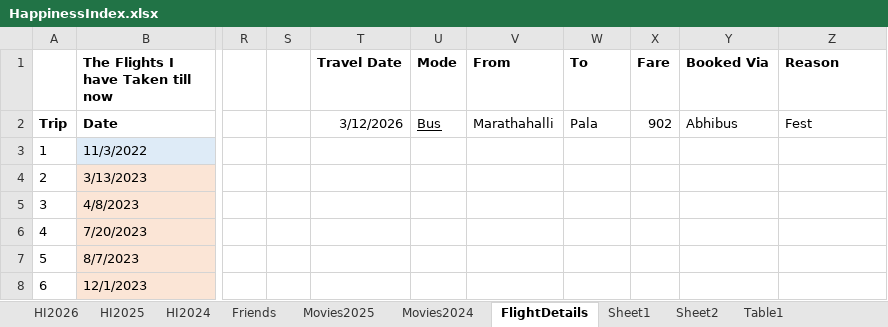
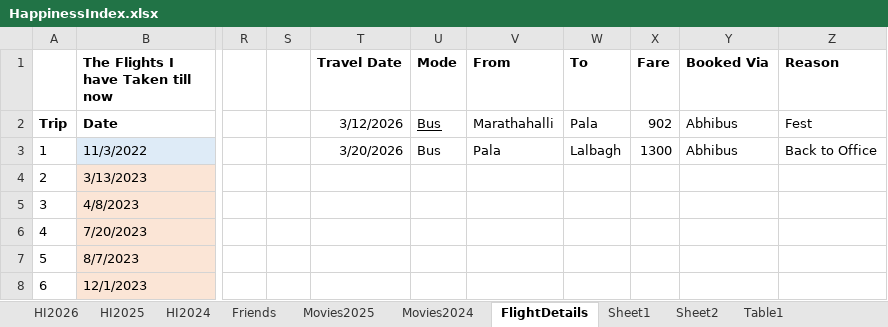
Before and after one commit to Abhinav-1708/Happiness-Index, an Excel workbook: HappinessIndex.xlsx, sheet FlightDetails, drawn as a sheet; only a part is shown, gaps mark what is left out; values as stored, in another font and other column widths than the file's, no borders; charts and pictures and conditional formats not drawn; the diff names each change by its address in the sheet, - before the commit and + after, or states it on an @@ line.

```diff
--- a/HappinessIndex.xlsx (sheet FlightDetails)
+++ b/HappinessIndex.xlsx (sheet FlightDetails)
-T3 (Travel Date): (empty)
+T3 (Travel Date): 3/20/2026
-U3 (Mode): (empty)
+U3 (Mode): Bus
-V3 (From): (empty)
+V3 (From): Pala
-W3 (To): (empty)
+W3 (To): Lalbagh
-X3 (Fare): (empty)
+X3 (Fare): 1300
-Y3 (Booked Via): (empty)
+Y3 (Booked Via): Abhibus
-Z3 (Reason): (empty)
+Z3 (Reason): Back to Office
```
Also changed, not shown: sheet HI2026, sheet Movies2025, charts or pictures.
